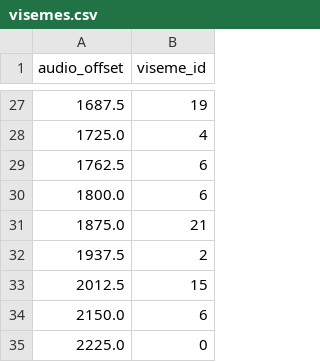
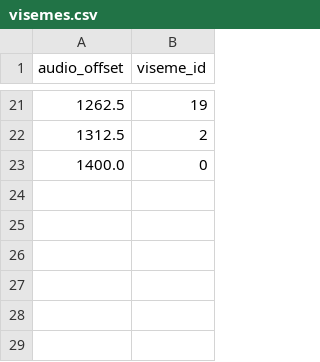
Before and after one commit to ricardomanu1/VinetProject, a CSV file: VoiceManager/visemes.csv, drawn as a sheet; only a part is shown, gaps mark what is left out; the diff covers the shown part only.

```diff
--- a/VoiceManager/visemes.csv
+++ b/VoiceManager/visemes.csv
@@ -27,9 +21,3 @@ audio_offset;viseme_id
-1687.5;19
-1725.0;4
-1762.5;6
-1800.0;6
-1875.0;21
-1937.5;2
-2012.5;15
-2150.0;6
-2225.0;0
+1262.5;19
+1312.5;2
+1400.0;0
```
Also changed, not shown: 11 added rows, 17 removed rows and 6 edited cells elsewhere in this file, 7 other files.
